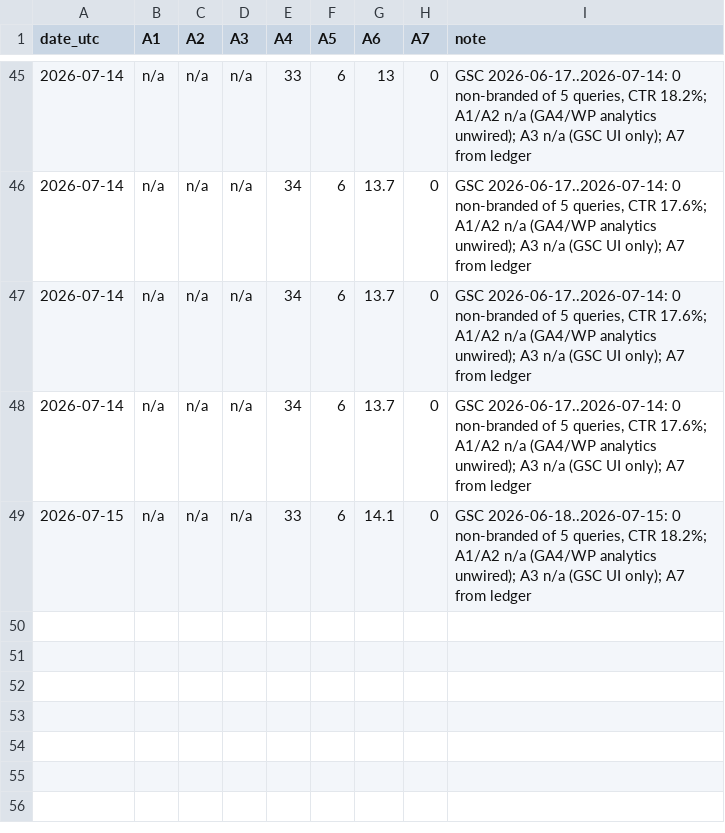
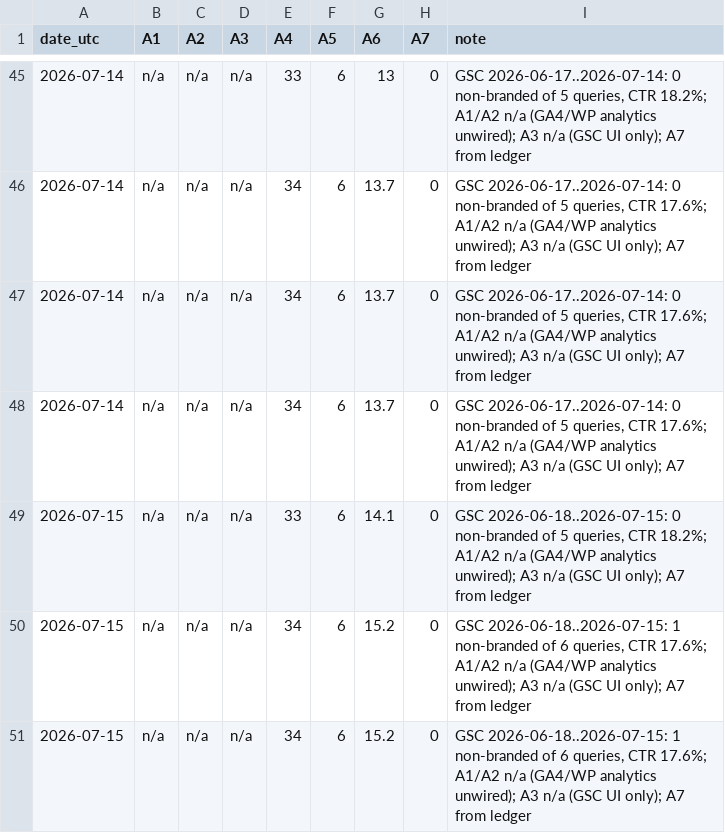
Before and after one commit to atxapple/donatalk, a CSV file: docs/company/metrics/awareness-log.csv, drawn as a sheet; only a part is shown, gaps mark what is left out; the diff names each change by its address in the sheet, - before the commit and + after, or states it on an @@ line.

```diff
--- a/docs/company/metrics/awareness-log.csv
+++ b/docs/company/metrics/awareness-log.csv
+row 50: 2026-07-15 | n/a | n/a | n/a | 34 | 6 | 15.2 | 0 | GSC 2026-06-18..2026-07-15: 1 non-branded of 6 queries, CTR 17.6%; A1/A2 n/a (GA4/WP analytics unwired); A3 n/a (GSC UI only); A7 from ledger
+row 51: 2026-07-15 | n/a | n/a | n/a | 34 | 6 | 15.2 | 0 | GSC 2026-06-18..2026-07-15: 1 non-branded of 6 queries, CTR 17.6%; A1/A2 n/a (GA4/WP analytics unwired); A3 n/a (GSC UI only); A7 from ledger
```
Also changed, not shown: docs/company/metrics/funnel-log.csv, docs/company/metrics/ops-health-log.csv, 9 other files.
